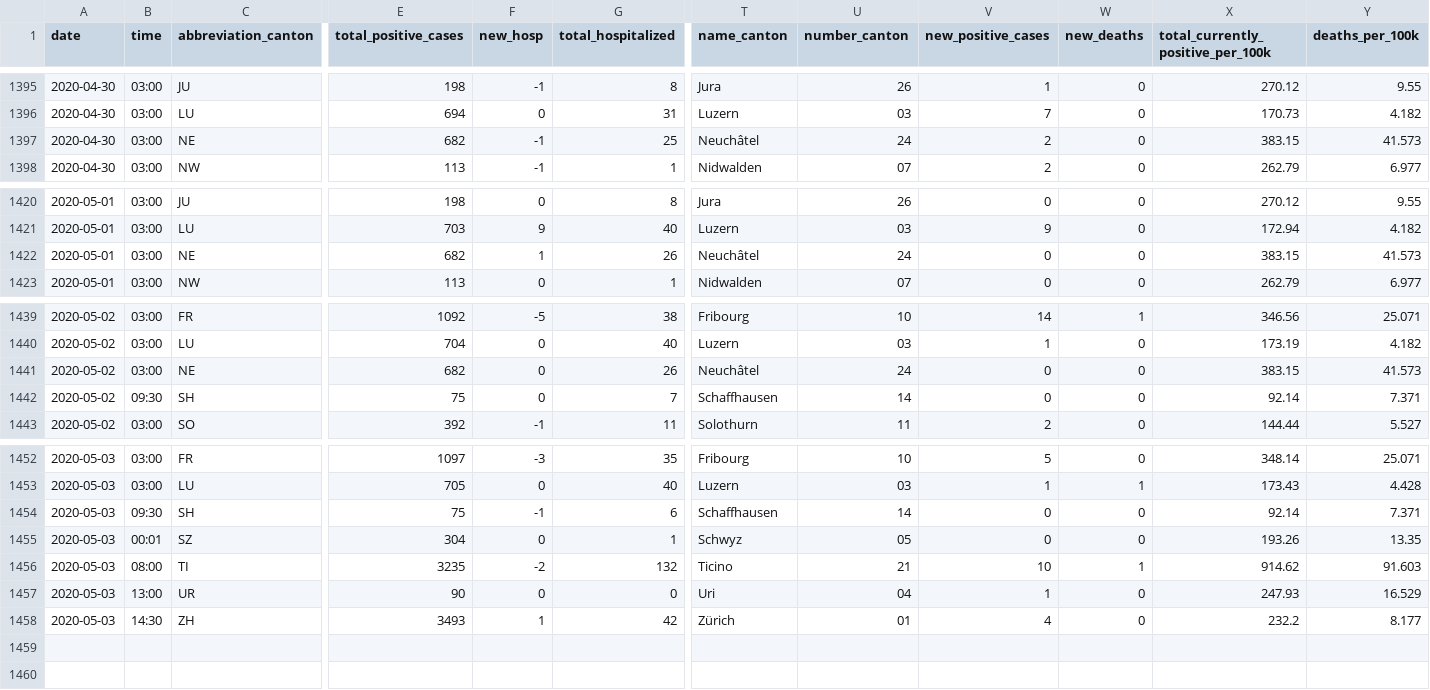
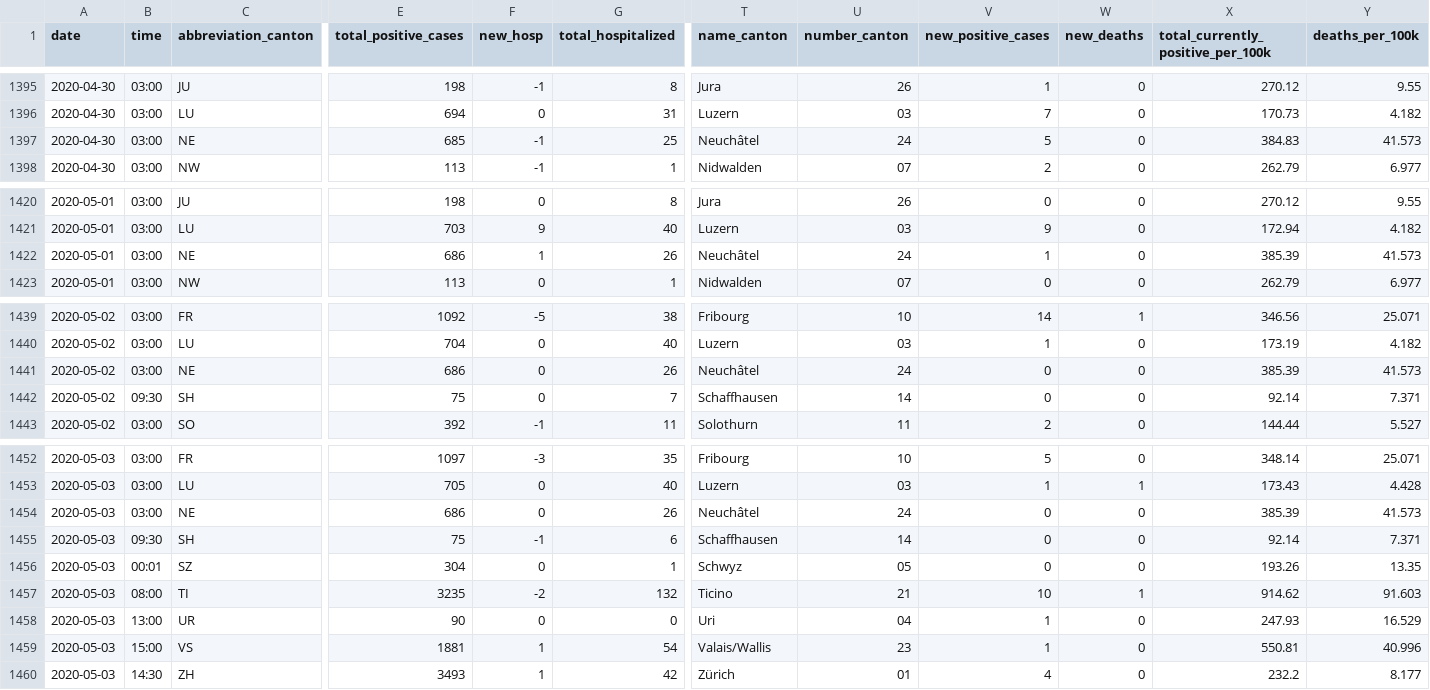
Before and after one commit to ddrobotec/ddrobotec.github.io, a CSV file: covid19_openzh_data/dd-covid19-openzh-cantons-series.csv, drawn as a sheet; only a part is shown, gaps mark what is left out; rows hold the shown columns only; the diff names each change by its address in the sheet, - before the commit and + after, or states it on an @@ line.

```diff
--- a/covid19_openzh_data/dd-covid19-openzh-cantons-series.csv
+++ b/covid19_openzh_data/dd-covid19-openzh-cantons-series.csv
-E1397 (total_positive_cases): 682
+E1397 (total_positive_cases): 685
-V1397 (new_positive_cases): 2
+V1397 (new_positive_cases): 5
-X1397: 383.15
+X1397: 384.83
-E1422 (total_positive_cases): 682
+E1422 (total_positive_cases): 686
-V1422 (new_positive_cases): 0
+V1422 (new_positive_cases): 1
-X1422: 383.15
+X1422: 385.39
-E1441 (total_positive_cases): 682
+E1441 (total_positive_cases): 686
-X1441: 383.15
+X1441: 385.39
+row 1454: 2020-05-03 | 03:00 | NE | 686 | 0 | 26 | Neuchâtel | 24 | 0 | 0 | 385.39 | 41.573
+row 1459: 2020-05-03 | 15:00 | VS | 1881 | 1 | 54 | Valais/Wallis | 23 | 1 | 0 | 550.81 | 40.996
```
Also changed, not shown: covid19_openzh_data/dd-covid19-openzh-cantons-latest-by-time.csv, covid19_openzh_data/dd-covid19-openzh-cantons-latest.csv, 3 other files.
